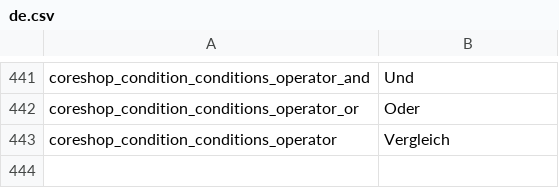
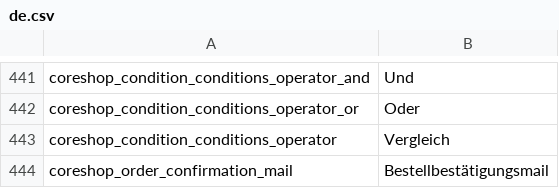
Before and after one commit to coreshop/CoreShop, a CSV file: static/texts/de.csv, drawn as a sheet; only a part is shown, gaps mark what is left out.

Commit message:
fixes #114: add confirmation mail to settings

```diff
--- a/static/texts/de.csv
+++ b/static/texts/de.csv
@@ -443 +443,2 @@
 "coreshop_condition_conditions_operator","Vergleich"
+"coreshop_order_confirmation_mail","Bestellbestätigungsmail"
```
Also changed, not shown: static/texts/en.csv, 1 other file.
